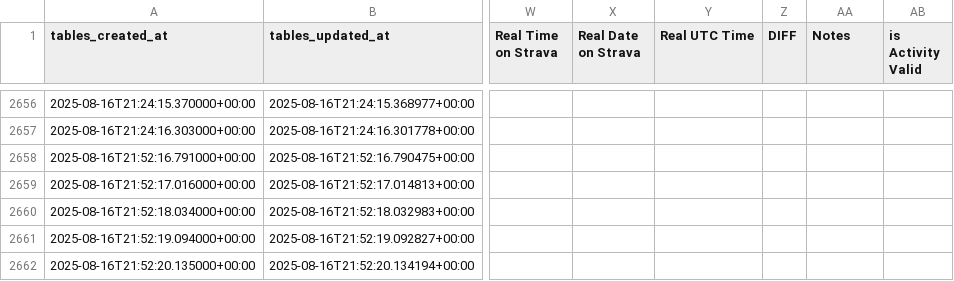
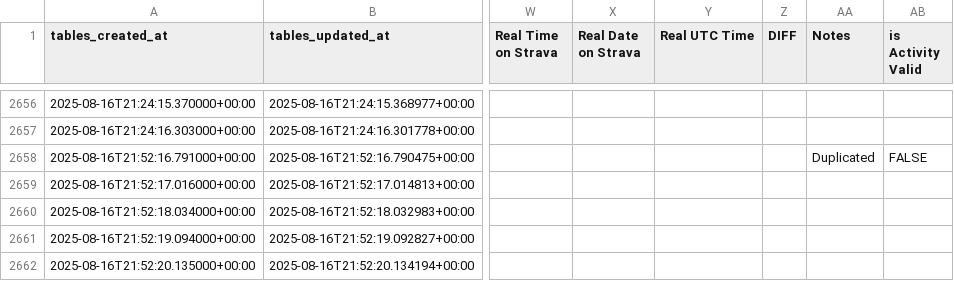
Before and after one commit to guehq/gue.com.tr, a CSV file: fitness-month/data/Fithness Month 2025 - AUG.csv, drawn as a sheet; only a part is shown, gaps mark what is left out; the diff covers the shown part only; the diff names each change by its address in the sheet, - before the commit and + after, or states it on an @@ line.

Commit message:
Fix, activity logs

```diff
--- a/fitness-month/data/Fithness Month 2025 - AUG.csv
+++ b/fitness-month/data/Fithness Month 2025 - AUG.csv
-AA2658 (Notes): (empty)
+AA2658 (Notes): Duplicated
-AB2658 (is Activity Valid): (empty)
+AB2658 (is Activity Valid): FALSE
```
Also changed, not shown: 95 edited cells elsewhere in this file.
